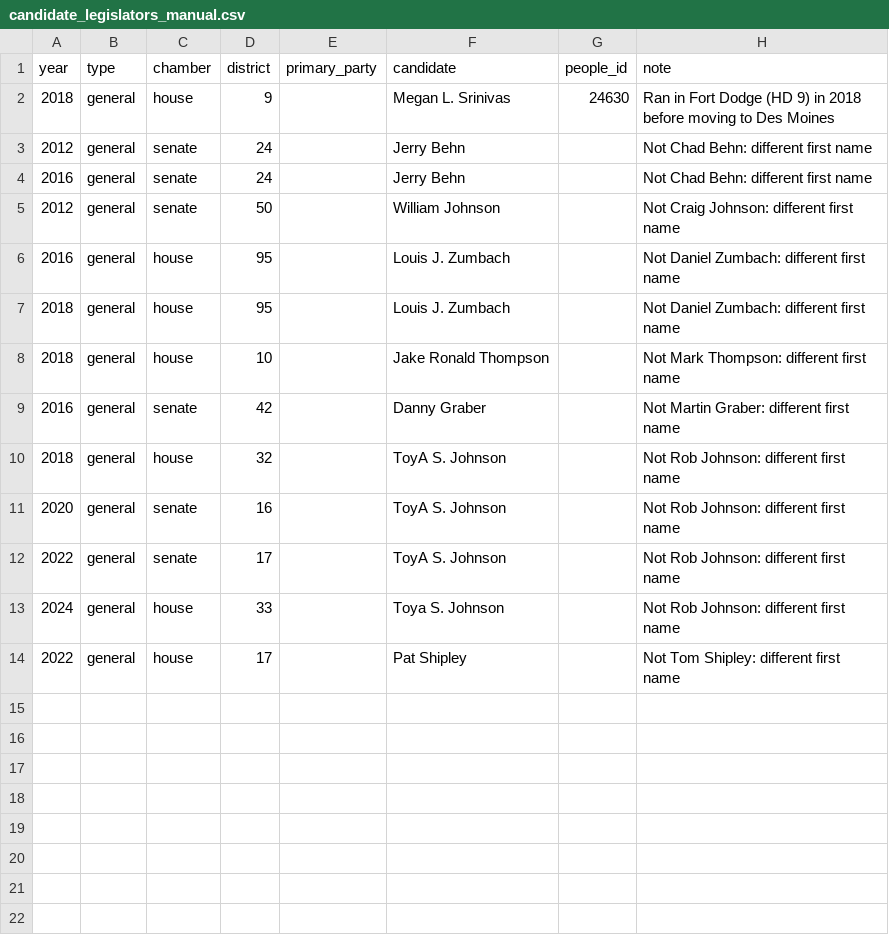
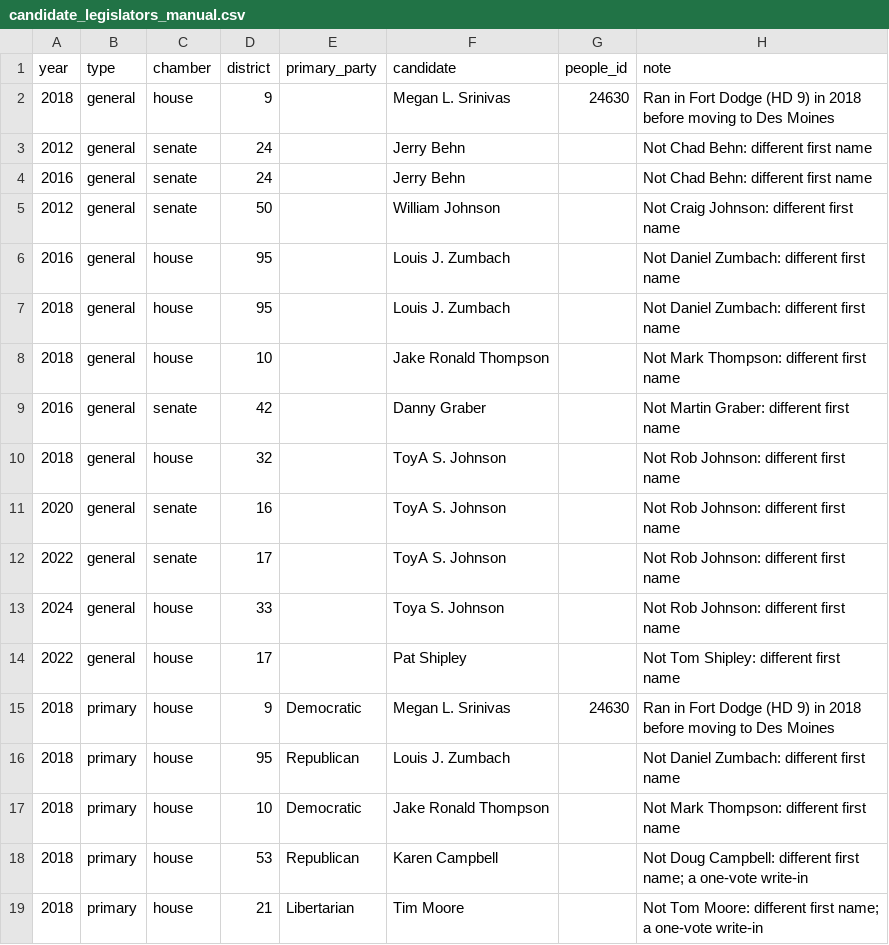
Before and after one commit to mavoss16/ia_transparency_project, a CSV file: data/general/candidate_legislators_manual.csv, drawn as a sheet; the diff names each change by its address in the sheet, - before the commit and + after, or states it on an @@ line.

```diff
--- a/data/general/candidate_legislators_manual.csv
+++ b/data/general/candidate_legislators_manual.csv
+row 15: 2018 | primary | house | 9 | Democratic | Megan L. Srinivas | 24630 | Ran in Fort Dodge (HD 9) in 2018 before moving to Des Moines
+row 16: 2018 | primary | house | 95 | Republican | Louis J. Zumbach |  | Not Daniel Zumbach: different first name
+row 17: 2018 | primary | house | 10 | Democratic | Jake Ronald Thompson |  | Not Mark Thompson: different first name
+row 18: 2018 | primary | house | 53 | Republican | Karen Campbell |  | Not Doug Campbell: different first name; a one-vote write-in
+row 19: 2018 | primary | house | 21 | Libertarian | Tim Moore |  | Not Tom Moore: different first name; a one-vote write-in
```
Also changed, not shown: data/general/candidate_legislators.csv, 8 other files.
